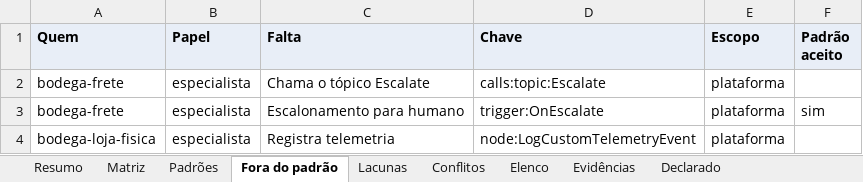
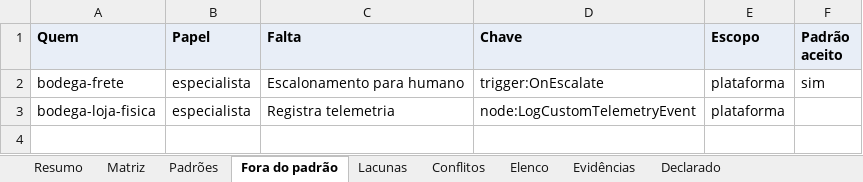
Before and after one commit to ruinosus/dna, an Excel workbook: docs/cast-list/examples/bodega-azul.xlsx, sheet Fora do padrão, drawn as a sheet; values as stored, in another font and other column widths than the file's, no borders; the diff names each change by its address in the sheet, - before the commit and + after, or states it on an @@ line.

```diff
--- a/docs/cast-list/examples/bodega-azul.xlsx (sheet Fora do padrão)
+++ b/docs/cast-list/examples/bodega-azul.xlsx (sheet Fora do padrão)
-row 2: bodega-frete | especialista | Chama o tópico Escalate | calls:topic:Escalate | plataforma
```
Also changed, not shown: sheet Evidências, sheet Matriz, sheet Padrões, sheet Resumo, sheet Elenco, 29 other files.
